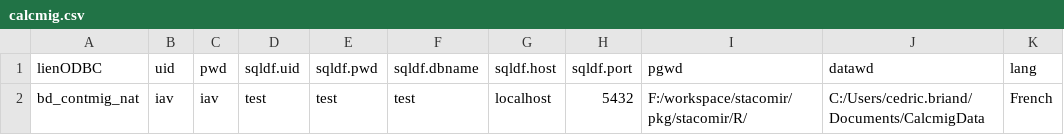
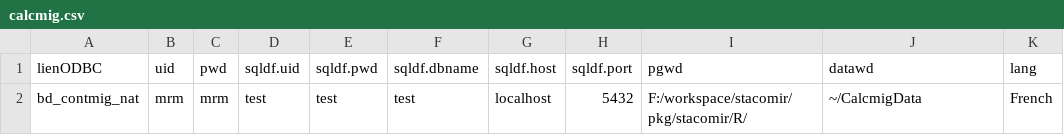
Before and after one commit to r-forge/stacomir, a CSV file: pkg/stacomir/data/calcmig.csv, drawn as a sheet.

Commit message:
git-svn-id: svn://svn.r-forge.r-project.org/svnroot/stacomir@236 edb9625f-4e0d-4859-8d74-9fd3b1da38cb

```diff
--- a/pkg/stacomir/data/calcmig.csv
+++ b/pkg/stacomir/data/calcmig.csv
@@ -1,2 +1,2 @@
 lienODBC;uid;pwd;sqldf.uid;sqldf.pwd;sqldf.dbname;sqldf.host;sqldf.port;pgwd;datawd;lang
-bd_contmig_nat;iav;iav;test;test;test;localhost;5432;F:/workspace/stacomir/pkg/stacomir/R/;C:/Users/cedric.briand/Documents/CalcmigData;French
+bd_contmig_nat;mrm;mrm;test;test;test;localhost;5432;F:/workspace/stacomir/pkg/stacomir/R/;~/CalcmigData;French
```
